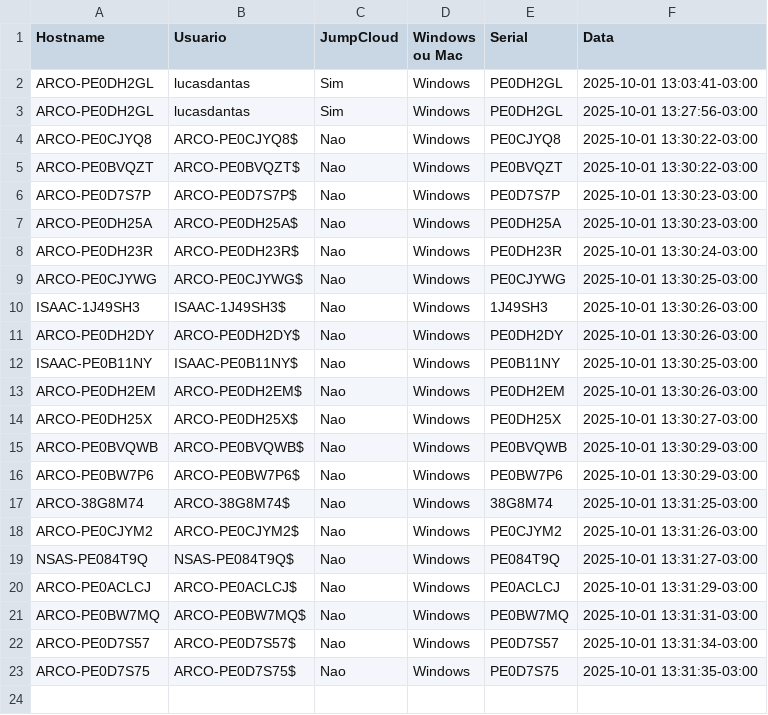
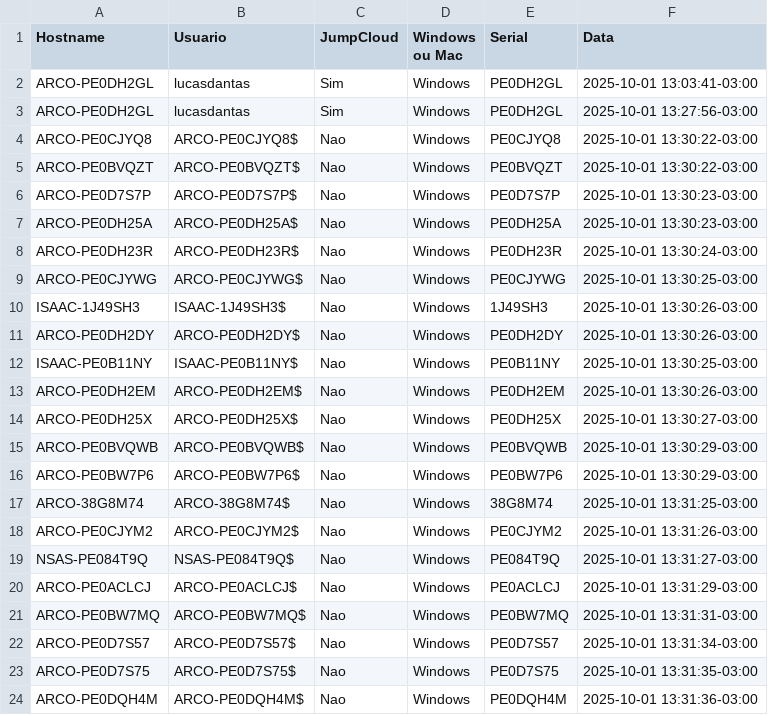
Before and after one commit to lucasldantas/scripts-public, a CSV file: session_logs.csv, drawn as a sheet.

Commit message:
session_logs: append (Windows)

```diff
--- a/session_logs.csv
+++ b/session_logs.csv
@@ -23 +23,2 @@ ARCO-PE0D7S57,ARCO-PE0D7S57$,Nao,Windows,PE0D7S57,2025-10-01 13:31:34-03:00
 ARCO-PE0D7S75,ARCO-PE0D7S75$,Nao,Windows,PE0D7S75,2025-10-01 13:31:35-03:00
+ARCO-PE0DQH4M,ARCO-PE0DQH4M$,Nao,Windows,PE0DQH4M,2025-10-01 13:31:36-03:00
```
